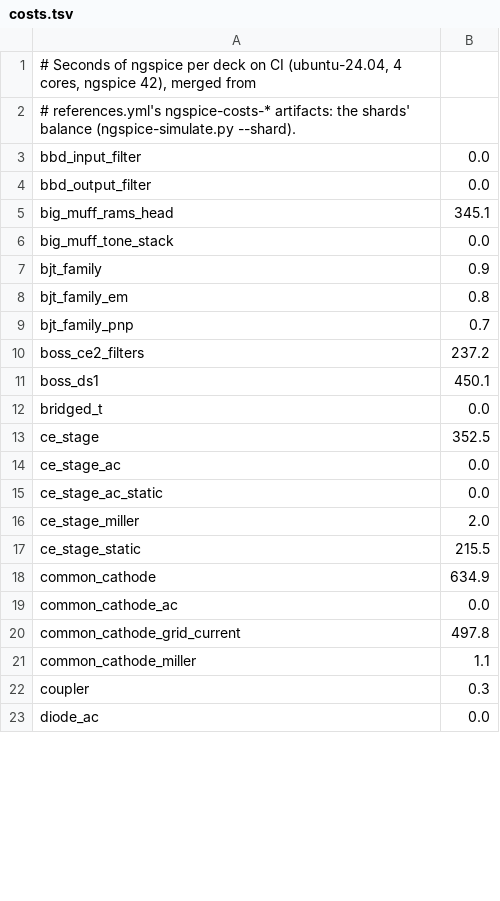
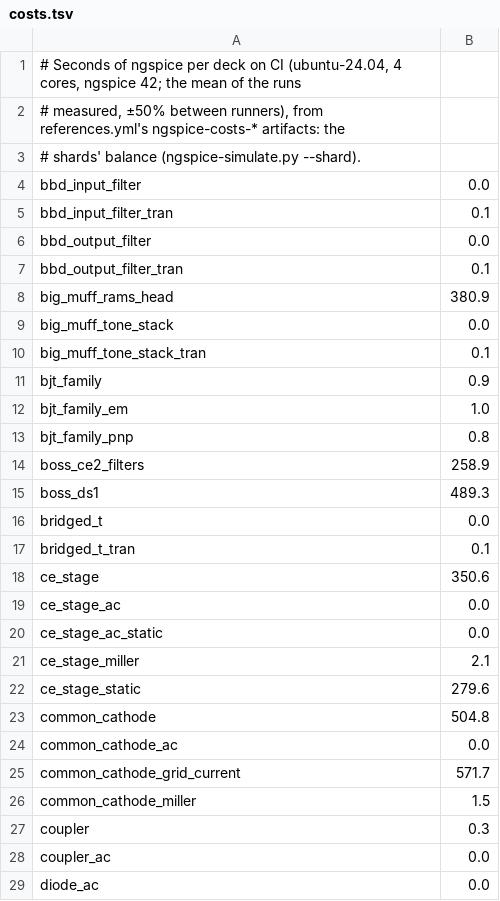
Before and after one commit to stave-dsp/stave, a TSV file: crates/stave-test/spice/costs.tsv, drawn as a sheet; only a part is shown; the diff covers the shown part only.

```diff
--- a/crates/stave-test/spice/costs.tsv
+++ b/crates/stave-test/spice/costs.tsv
@@ -1,23 +1,29 @@
-# Seconds of ngspice per deck on CI (ubuntu-24.04, 4 cores, ngspice 42), merged from
-# references.yml's ngspice-costs-* artifacts: the shards' balance (ngspice-simulate.py --shard).
+# Seconds of ngspice per deck on CI (ubuntu-24.04, 4 cores, ngspice 42; the mean of the runs
+# measured, ±50% between runners), from references.yml's ngspice-costs-* artifacts: the
+# shards' balance (ngspice-simulate.py --shard).
 bbd_input_filter	0.0
+bbd_input_filter_tran	0.1
 bbd_output_filter	0.0
-big_muff_rams_head	345.1
+bbd_output_filter_tran	0.1
+big_muff_rams_head	380.9
 big_muff_tone_stack	0.0
+big_muff_tone_stack_tran	0.1
 bjt_family	0.9
-bjt_family_em	0.8
-bjt_family_pnp	0.7
-boss_ce2_filters	237.2
-boss_ds1	450.1
+bjt_family_em	1.0
+bjt_family_pnp	0.8
+boss_ce2_filters	258.9
+boss_ds1	489.3
 bridged_t	0.0
-ce_stage	352.5
+bridged_t_tran	0.1
+ce_stage	350.6
 ce_stage_ac	0.0
 ce_stage_ac_static	0.0
-ce_stage_miller	2.0
-ce_stage_static	215.5
-common_cathode	634.9
+ce_stage_miller	2.1
+ce_stage_static	279.6
+common_cathode	504.8
 common_cathode_ac	0.0
-common_cathode_grid_current	497.8
-common_cathode_miller	1.1
+common_cathode_grid_current	571.7
+common_cathode_miller	1.5
 coupler	0.3
+coupler_ac	0.0
 diode_ac	0.0
```
Also changed, not shown: 12 added rows and 30 edited cells elsewhere in this file, 2 other files.
